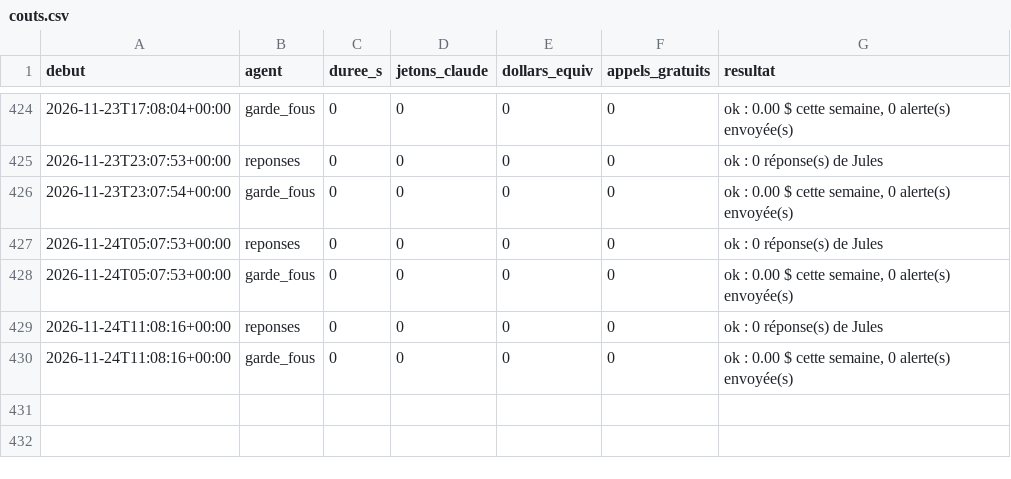
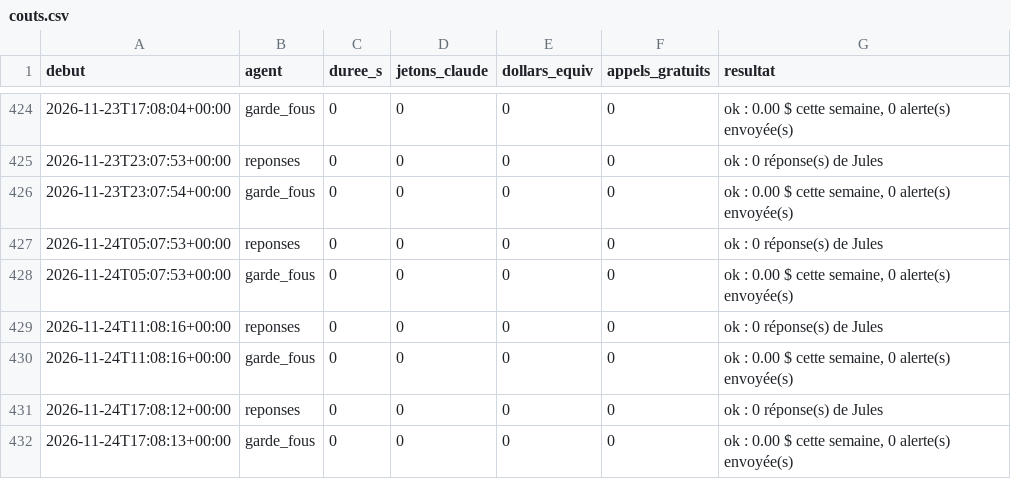
Before and after one commit to sueurhocqjules-droid/agence, a CSV file: registre/couts.csv, drawn as a sheet; only a part is shown, gaps mark what is left out; the diff names each change by its address in the sheet, - before the commit and + after, or states it on an @@ line.

```diff
--- a/registre/couts.csv
+++ b/registre/couts.csv
+row 431: 2026-11-24T17:08:12+00:00 | reponses | 0 | 0 | 0 | 0 | ok : 0 réponse(s) de Jules
+row 432: 2026-11-24T17:08:13+00:00 | garde_fous | 0 | 0 | 0 | 0 | ok : 0.00 $ cette semaine, 0 alerte(s) envoyée(s)
```
Also changed, not shown: registre/diffusions.csv, 11 other files.
